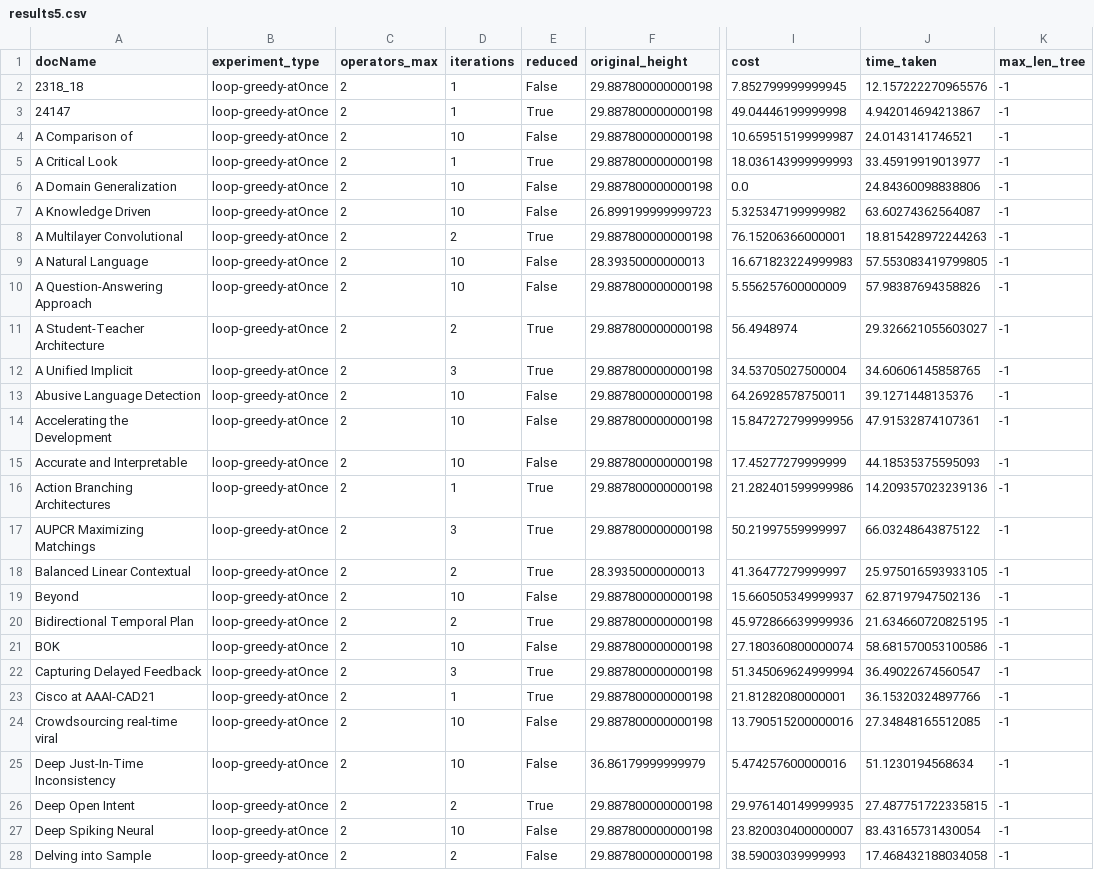
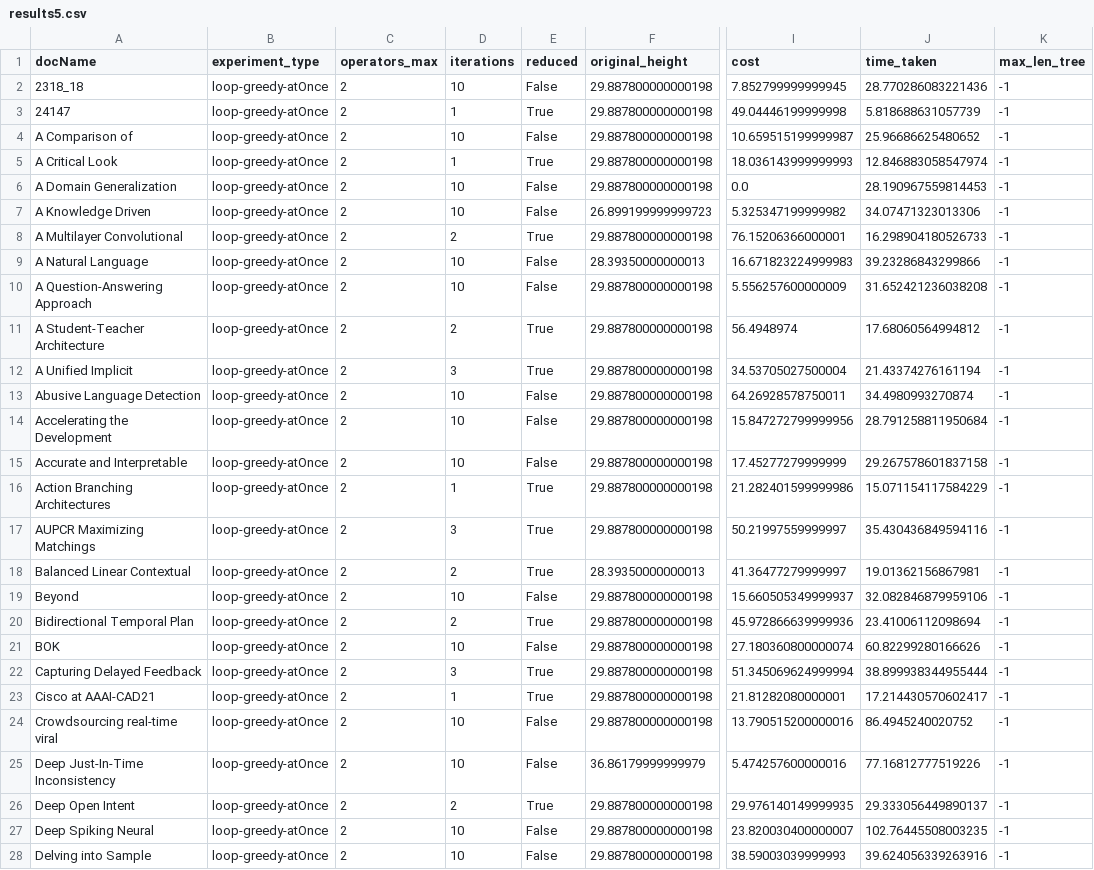
Before and after one commit to OrFuchs12/LaTeX-Paper-Reduction, a CSV file: code/~/results/excels/results5.csv, drawn as a sheet; only a part is shown, gaps mark what is left out; the diff covers the shown part only; the diff names each change by its address in the sheet, - before the commit and + after, or states it on an @@ line.

```diff
--- a/code/~/results/excels/results5.csv
+++ b/code/~/results/excels/results5.csv
-D2 (iterations): 1
+D2 (iterations): 10
-J2 (time_taken): 12.157222270965576
+J2 (time_taken): 28.770286083221436
-J3 (time_taken): 4.942014694213867
+J3 (time_taken): 5.818688631057739
-J4 (time_taken): 24.0143141746521
+J4 (time_taken): 25.96686625480652
-J5 (time_taken): 33.45919919013977
+J5 (time_taken): 12.846883058547974
-J6 (time_taken): 24.84360098838806
+J6 (time_taken): 28.190967559814453
-J7 (time_taken): 63.60274362564087
+J7 (time_taken): 34.07471323013306
-J8 (time_taken): 18.815428972244263
+J8 (time_taken): 16.298904180526733
-J9 (time_taken): 57.553083419799805
+J9 (time_taken): 39.23286843299866
-J10 (time_taken): 57.98387694358826
+J10 (time_taken): 31.652421236038208
-J11 (time_taken): 29.326621055603027
+J11 (time_taken): 17.68060564994812
-J12 (time_taken): 34.60606145858765
+J12 (time_taken): 21.43374276161194
-J13 (time_taken): 39.1271448135376
+J13 (time_taken): 34.4980993270874
-J14 (time_taken): 47.91532874107361
+J14 (time_taken): 28.791258811950684
-J15 (time_taken): 44.18535375595093
+J15 (time_taken): 29.267578601837158
-J16 (time_taken): 14.209357023239136
+J16 (time_taken): 15.071154117584229
-J17 (time_taken): 66.03248643875122
+J17 (time_taken): 35.430436849594116
-J18 (time_taken): 25.975016593933105
+J18 (time_taken): 19.01362156867981
-J19 (time_taken): 62.87197947502136
+J19 (time_taken): 32.082846879959106
-J20 (time_taken): 21.634660720825195
+J20 (time_taken): 23.41006112098694
-J21 (time_taken): 58.681570053100586
+J21 (time_taken): 60.82299280166626
-J22 (time_taken): 36.49022674560547
+J22 (time_taken): 38.899938344955444
-J23 (time_taken): 36.15320324897766
+J23 (time_taken): 17.214430570602417
-J24 (time_taken): 27.34848165512085
+J24 (time_taken): 86.4945240020752
-J25 (time_taken): 51.1230194568634
+J25 (time_taken): 77.16812777519226
-J26 (time_taken): 27.487751722335815
+J26 (time_taken): 29.333056449890137
-J27 (time_taken): 83.43165731430054
+J27 (time_taken): 102.76445508003235
-D28 (iterations): 2
+D28 (iterations): 10
-J28 (time_taken): 17.468432188034058
+J28 (time_taken): 39.624056339263916
```
Also changed, not shown: 1 removed row and 131 edited cells elsewhere in this file, code/~/results/excels/intersection_means.csv, code/~/results/excels/means.csv, 3 other files.
